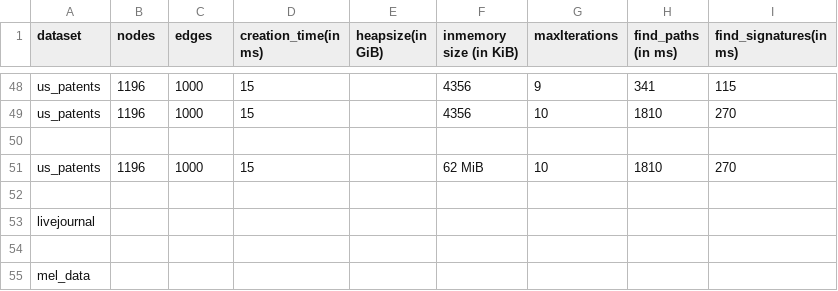
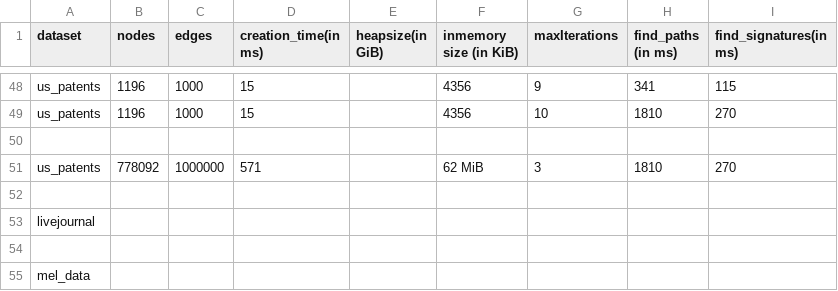
Before and after one commit to mohammadzainabbas/neo4j-pregel, a CSV file: results/thesis/data.csv, drawn as a sheet; only a part is shown, gaps mark what is left out.

Commit message:
Improving usability

```diff
--- a/results/thesis/data.csv
+++ b/results/thesis/data.csv
@@ -50,3 +50,3 @@ us_patents,1196,1000, 15,                 ,                  4356,
 
-us_patents,1196,1000, 15,                 ,                  62 MiB,                  10,               1810,                270
+us_patents,778092,1000000, 571,                 ,                  62 MiB,                  3,               1810,                270
 
```
